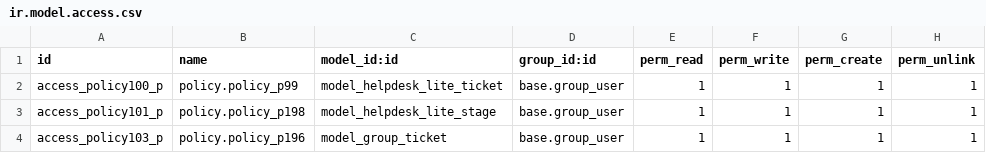
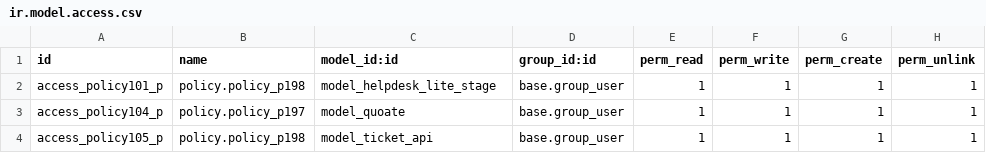
Before and after one commit to blackbelts/helpdesk_inherit, a CSV file: security/ir.model.access.csv, drawn as a sheet.

```diff
--- a/security/ir.model.access.csv
+++ b/security/ir.model.access.csv
@@ -1,4 +1,4 @@
 id,name,model_id:id,group_id:id,perm_read,perm_write,perm_create,perm_unlink
-access_policy100_p,policy.policy_p99,model_helpdesk_lite_ticket,base.group_user,1,1,1,1
 access_policy101_p,policy.policy_p198,model_helpdesk_lite_stage,base.group_user,1,1,1,1
-access_policy103_p,policy.policy_p196,model_group_ticket,base.group_user,1,1,1,1
+access_policy104_p,policy.policy_p197,model_quoate,base.group_user,1,1,1,1
+access_policy105_p,policy.policy_p198,model_ticket_api,base.group_user,1,1,1,1
```
Also changed, not shown: 4 other files.
